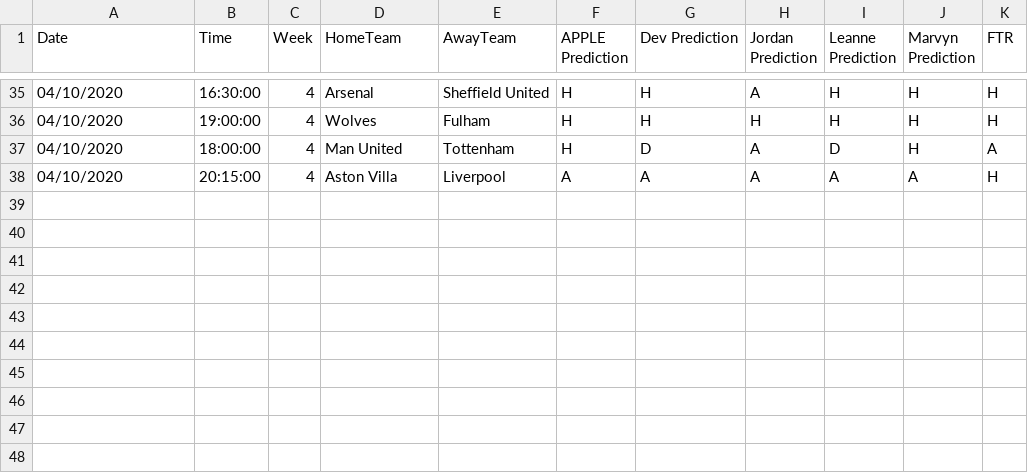
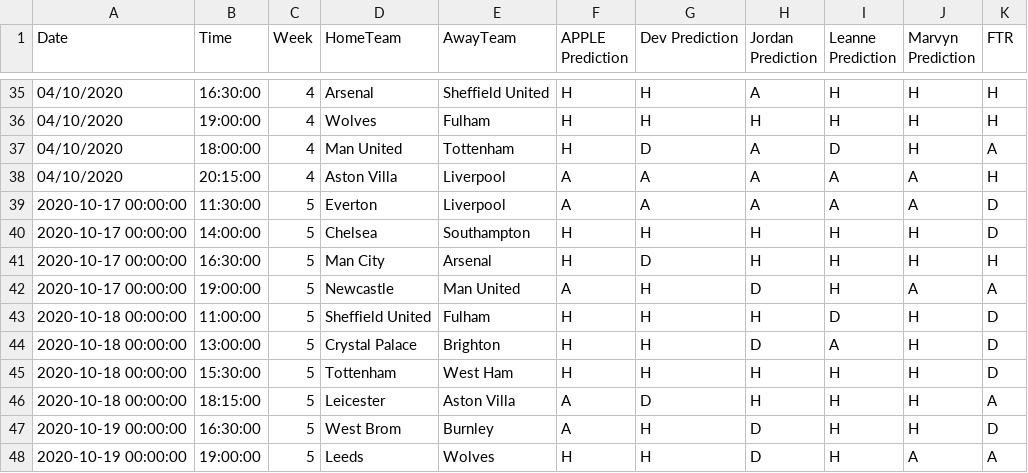
Before and after one commit to benjaminjellis/APPLE, a CSV file: data/aggregated_results/20_21/predictions_and_results_log.csv, drawn as a sheet; only a part is shown, gaps mark what is left out; the diff names each change by its address in the sheet, - before the commit and + after, or states it on an @@ line.

Commit message:
results and child clases now run. There are formatting bugs in some transforms.

```diff
--- a/data/aggregated_results/20_21/predictions_and_results_log.csv
+++ b/data/aggregated_results/20_21/predictions_and_results_log.csv
+row 39: 2020-10-17 00:00:00 | 11:30:00 | 5 | Everton | Liverpool | A | A | A | A | A | D
+row 40: 2020-10-17 00:00:00 | 14:00:00 | 5 | Chelsea | Southampton | H | H | H | H | H | D
+row 41: 2020-10-17 00:00:00 | 16:30:00 | 5 | Man City | Arsenal | H | D | H | H | H | H
+row 42: 2020-10-17 00:00:00 | 19:00:00 | 5 | Newcastle | Man United | A | H | D | H | A | A
+row 43: 2020-10-18 00:00:00 | 11:00:00 | 5 | Sheffield United | Fulham | H | H | H | D | H | D
+row 44: 2020-10-18 00:00:00 | 13:00:00 | 5 | Crystal Palace | Brighton | H | H | D | A | H | D
+row 45: 2020-10-18 00:00:00 | 15:30:00 | 5 | Tottenham | West Ham | H | H | H | H | H | D
+row 46: 2020-10-18 00:00:00 | 18:15:00 | 5 | Leicester | Aston Villa | A | D | H | H | H | A
+row 47: 2020-10-19 00:00:00 | 16:30:00 | 5 | West Brom | Burnley | A | H | D | H | H | D
+row 48: 2020-10-19 00:00:00 | 19:00:00 | 5 | Leeds | Wolves | H | H | D | H | A | A
```
Also changed, not shown: 5 other files.
